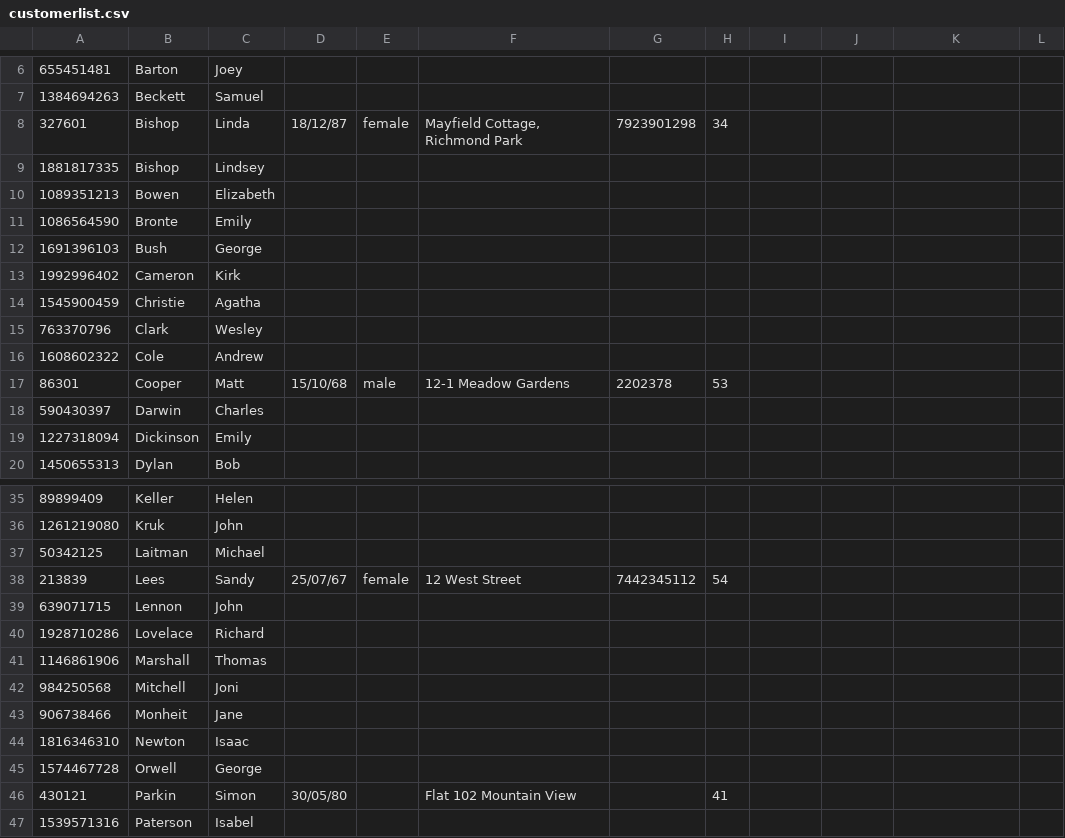
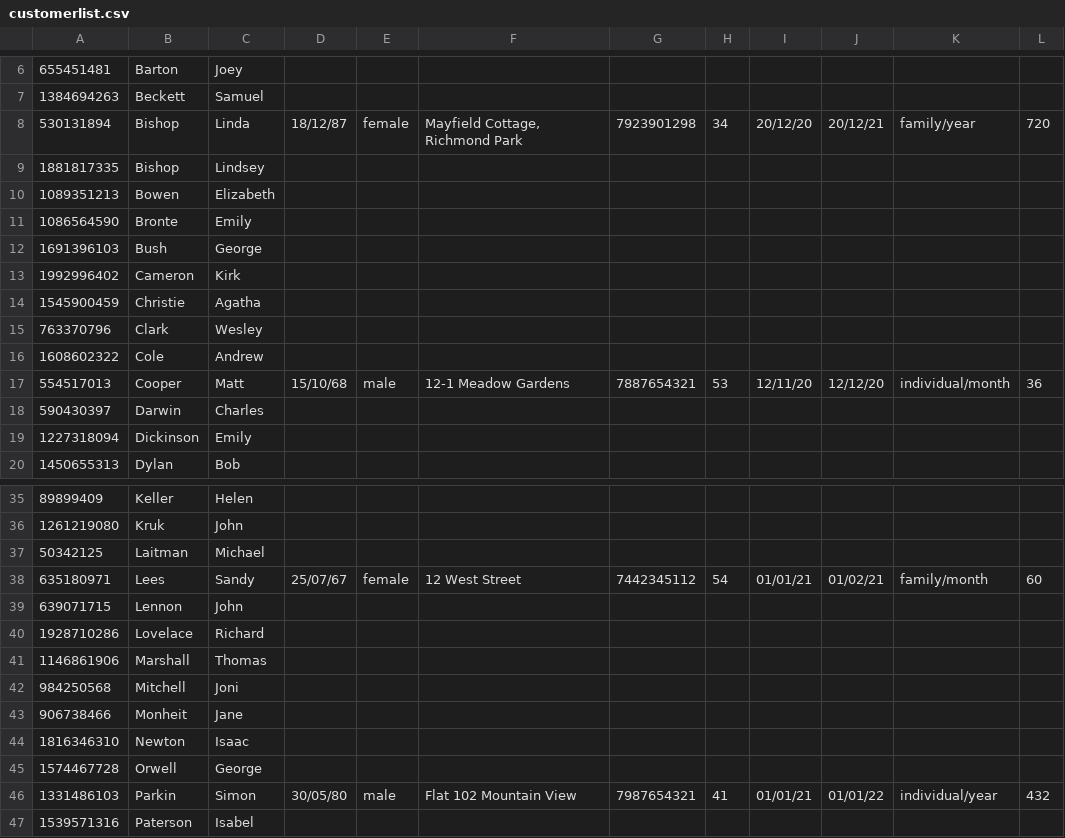
Before and after one commit to ZChen143/OOP, a CSV file: src/customerlist.csv, drawn as a sheet; only a part is shown, gaps mark what is left out; removed rows and columns are numbered as before the commit, all else as after; the diff names each change by its address in the sheet, - before the commit and + after, or states it on an @@ line.

```diff
--- a/src/customerlist.csv
+++ b/src/customerlist.csv
-A8: 327601
+A8: 530131894
-I8: (empty)
+I8: 20/12/20
-J8: (empty)
+J8: 20/12/21
-K8: (empty)
+K8: family/year
-L8: (empty)
+L8: 720
-A17: 86301
+A17: 554517013
-G17: 2202378
+G17: 7887654321
-I17: (empty)
+I17: 12/11/20
-J17: (empty)
+J17: 12/12/20
-K17: (empty)
+K17: individual/month
-L17: (empty)
+L17: 36
-A38: 213839
+A38: 635180971
-I38: (empty)
+I38: 01/01/21
-J38: (empty)
+J38: 01/02/21
-K38: (empty)
+K38: family/month
-L38: (empty)
+L38: 60
-row 46: 430121 | Parkin | Simon | 30/05/80 |  | Flat 102 Mountain View |  | 41
+row 46: 1331486103 | Parkin | Simon | 30/05/80 | male | Flat 102 Mountain View | 7987654321 | 41 | 01/01/21 | 01/01/22 | individual/year | 432
```
Also changed, not shown: 8 other files.
